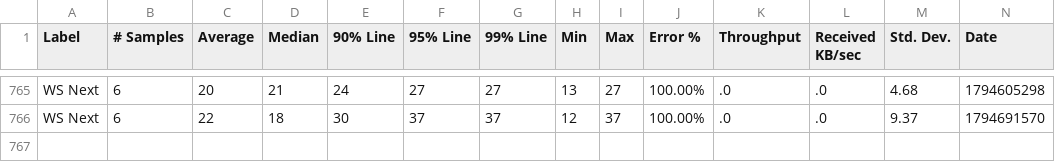
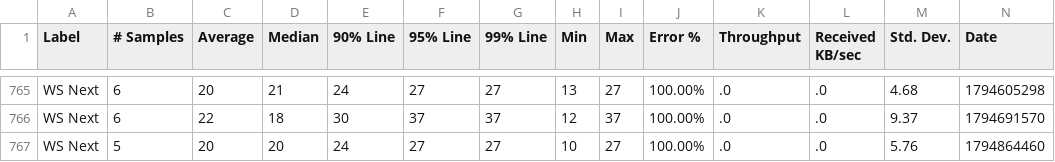
Before and after one commit to ballerina-platform/module-ballerina-graphql, a CSV file: load-tests/book_reviews_subscription/results/summary.csv, drawn as a sheet; only a part is shown, gaps mark what is left out; rows hold the shown columns only; the diff names each change by its address in the sheet, - before the commit and + after, or states it on an @@ line.

Commit message:
[Automated] Update summary csv files (#2609)
* Update book_reviews_mutation test results on Mon Nov 16 22:31:37 UTC 2026

* Update book_reviews_subscription test results on Mon Nov 16 22:31:38 UTC 2026

* Update snowtooth test results on Mon Nov 16 22:31:38 UTC 2026

---------

Co-authored-by: ballerina-bot <ballerina-bot@ballerina.org>

```diff
--- a/load-tests/book_reviews_subscription/results/summary.csv
+++ b/load-tests/book_reviews_subscription/results/summary.csv
+row 767: WS Next | 5 | 20 | 20 | 24 | 27 | 27 | 10 | 27 | 100.00% | .0 | .0 | 5.76 | 1794864460
```
Also changed, not shown: load-tests/book_reviews_mutation/results/summary.csv, load-tests/snowtooth/results/summary.csv.
